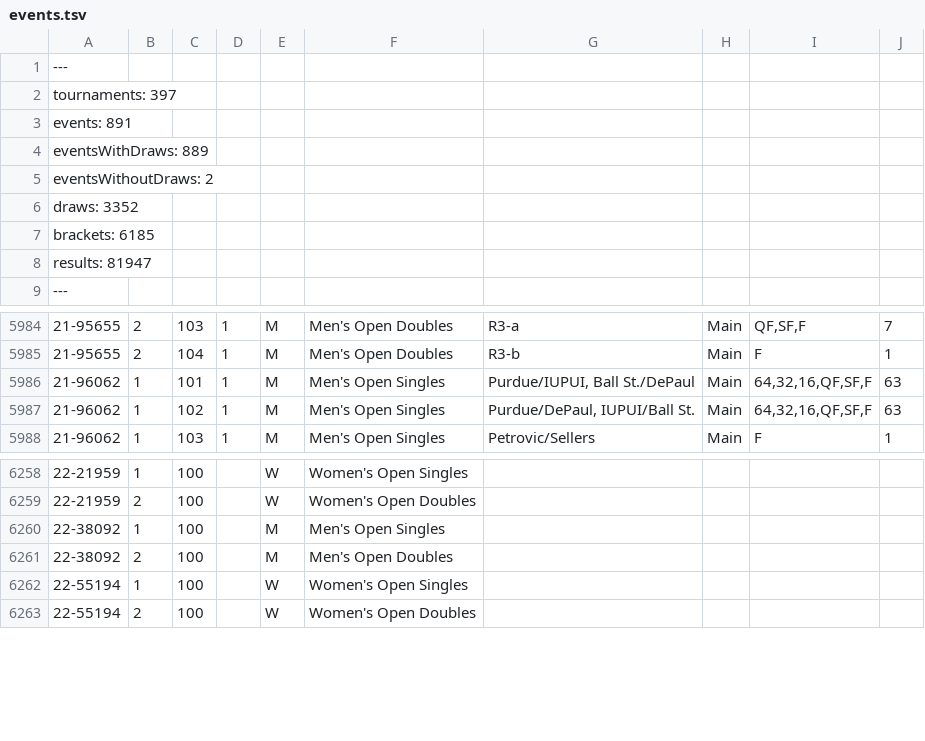
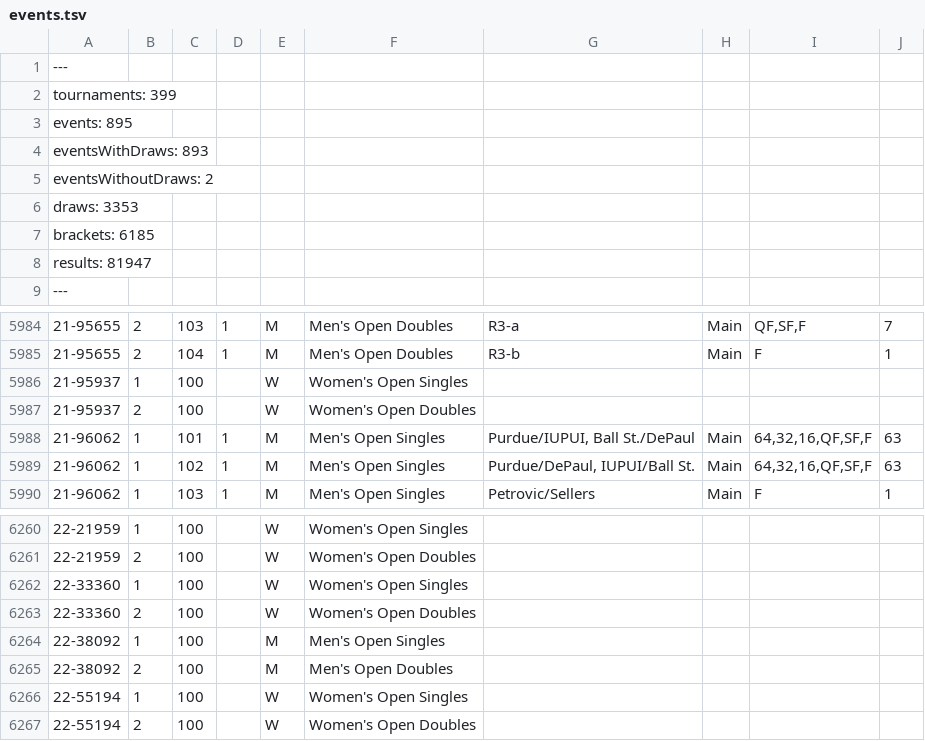
Before and after one commit to slam10s/college-data, a TSV file: 2021-22/events.tsv, drawn as a sheet; only a part is shown, gaps mark what is left out; the diff names each change by its address in the sheet, - before the commit and + after, or states it on an @@ line.

```diff
--- a/2021-22/events.tsv
+++ b/2021-22/events.tsv
-A2: tournaments: 397
+A2: tournaments: 399
-A3: events: 891
+A3: events: 895
-A4: eventsWithDraws: 889
+A4: eventsWithDraws: 893
-A6: draws: 3352
+A6: draws: 3353
+row 5986: 21-95937 | 1 | 100 |  | W | Women's Open Singles
+row 5987: 21-95937 | 2 | 100 |  | W | Women's Open Doubles
+row 6262: 22-33360 | 1 | 100 |  | W | Women's Open Singles
+row 6263: 22-33360 | 2 | 100 |  | W | Women's Open Doubles
```
Also changed, not shown: 2021-22/tournaments.tsv, 2021-22/weeks.tsv, 5 other files.
